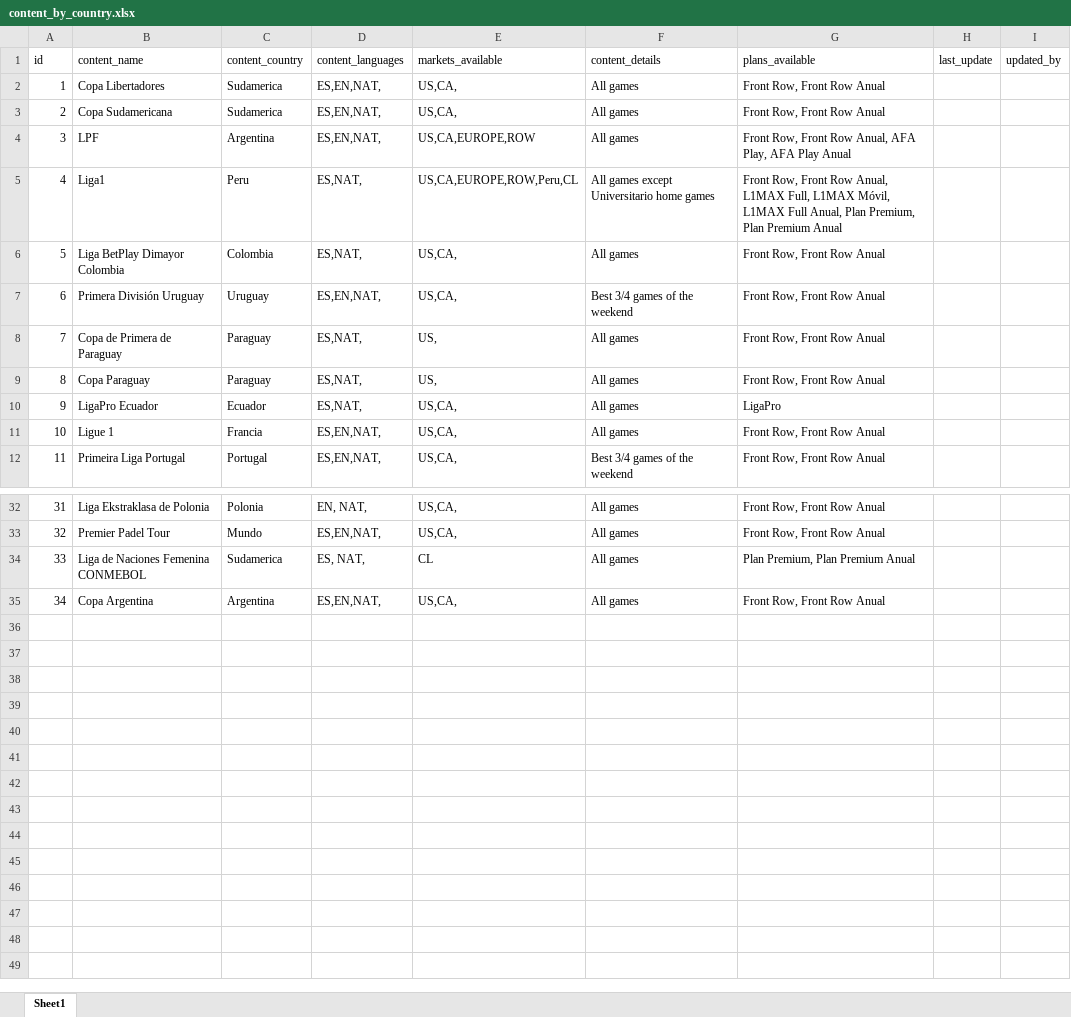
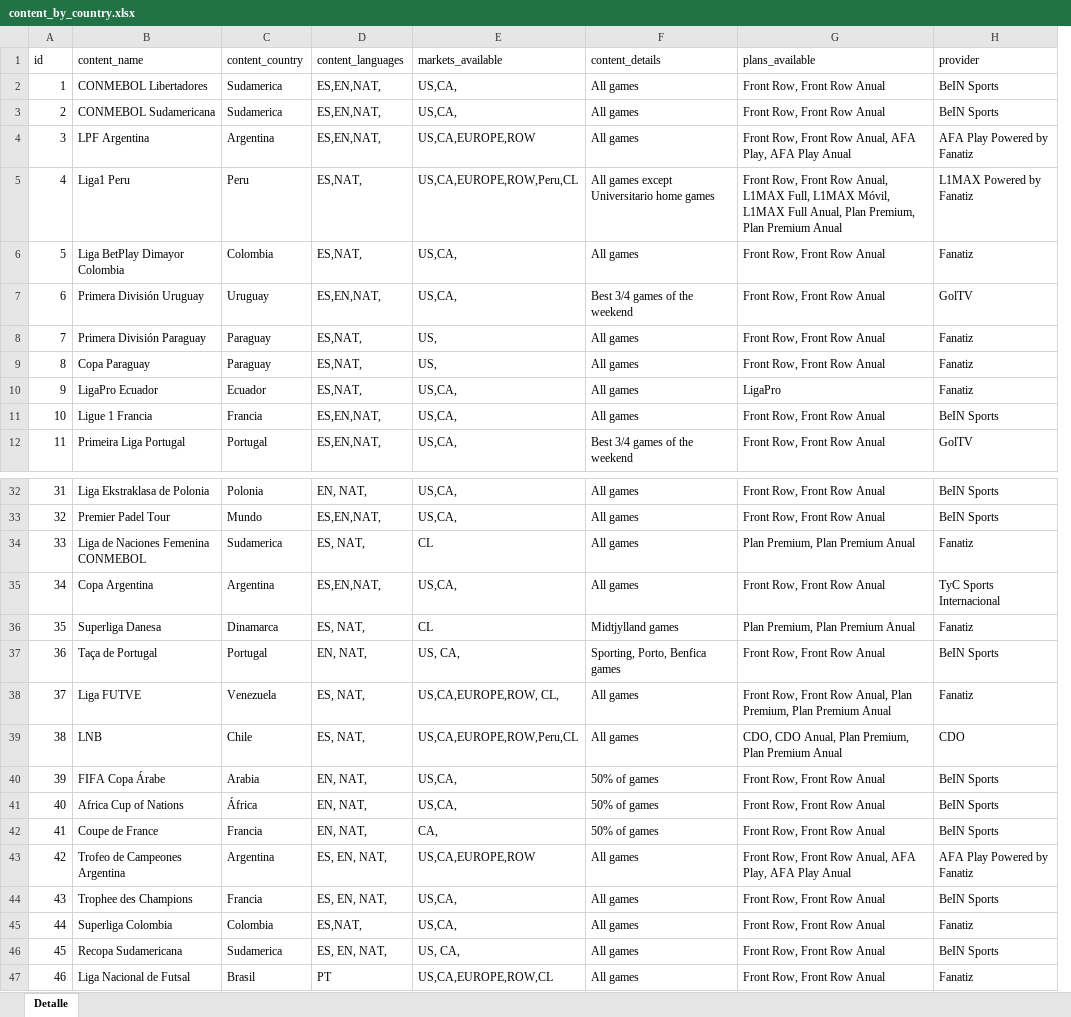
Before and after one commit to sebasfanatiz/wilson_ai_copies, an Excel workbook: content_by_country.xlsx, sheet Detalle, drawn as a sheet; only a part is shown, gaps mark what is left out; values as stored, in another font and other column widths than the file's, no borders; charts and pictures not drawn; removed rows and columns are numbered as before the commit, all else as after; the diff covers the shown part only; the diff names each change by its address in the sheet, - before the commit and + after, or states it on an @@ line.

Commit message:
Add files via upload

```diff
--- a/content_by_country.xlsx (sheet Detalle)
+++ b/content_by_country.xlsx (sheet Detalle)
-sheet tab: Sheet1
+sheet tab: Detalle
-column H (last_update), empty
-column I (updated_by), empty
+column H (provider), rows 2-12: BeIN Sports | BeIN Sports | AFA Play Powered by Fanatiz | L1MAX Powered by Fanatiz | Fanatiz | GolTV | Fanatiz | Fanatiz | Fanatiz | BeIN Sports | GolTV; rows 32-35: BeIN Sports | BeIN Sports | Fanatiz | TyC Sports Internacional
-B2 (content_name): Copa Libertadores
+B2 (content_name): CONMEBOL Libertadores
-B3 (content_name): Copa Sudamericana
+B3 (content_name): CONMEBOL Sudamericana
-B4 (content_name): LPF
+B4 (content_name): LPF Argentina
-B5 (content_name): Liga1
+B5 (content_name): Liga1 Peru
-B8 (content_name): Copa de Primera de Paraguay
+B8 (content_name): Primera División Paraguay
-B11 (content_name): Ligue 1
+B11 (content_name): Ligue 1 Francia
+row 36: 35 | Superliga Danesa | Dinamarca | ES, NAT, | CL | Midtjylland games | Plan Premium, Plan Premium Anual | Fanatiz
+row 37: 36 | Taça de Portugal | Portugal | EN, NAT, | US, CA, | Sporting, Porto, Benfica games | Front Row, Front Row Anual | BeIN Sports
+row 38: 37 | Liga FUTVE | Venezuela | ES, NAT, | US,CA,EUROPE,ROW, CL, | All games | Front Row, Front Row Anual, Plan Premium, Plan Premium Anual | Fanatiz
+row 39: 38 | LNB | Chile | ES, NAT, | US,CA,EUROPE,ROW,Peru,CL | All games | CDO, CDO Anual, Plan Premium, Plan Premium Anual | CDO
+row 40: 39 | FIFA Copa Árabe | Arabia | EN, NAT, | US,CA, | 50% of games | Front Row, Front Row Anual | BeIN Sports
+row 41: 40 | Africa Cup of Nations | África | EN, NAT, | US,CA, | 50% of games | Front Row, Front Row Anual | BeIN Sports
+row 42: 41 | Coupe de France | Francia | EN, NAT, | CA, | 50% of games | Front Row, Front Row Anual | BeIN Sports
+row 43: 42 | Trofeo de Campeones Argentina | Argentina | ES, EN, NAT, | US,CA,EUROPE,ROW | All games | Front Row, Front Row Anual, AFA Play, AFA Play Anual | AFA Play Powered by Fanatiz
+row 44: 43 | Trophee des Champions | Francia | ES, EN, NAT, | US,CA, | All games | Front Row, Front Row Anual | BeIN Sports
+row 45: 44 | Superliga Colombia | Colombia | ES,NAT, | US,CA, | All games | Front Row, Front Row Anual | Fanatiz
+row 46: 45 | Recopa Sudamericana | Sudamerica | ES, EN, NAT, | US, CA, | All games | Front Row, Front Row Anual | BeIN Sports
+row 47: 46 | Liga Nacional de Futsal | Brasil | PT | US,CA,EUROPE,ROW,CL | All games | Front Row, Front Row Anual | Fanatiz
```
Also changed, not shown: 1 edited cell elsewhere in this sheet, charts or pictures.
